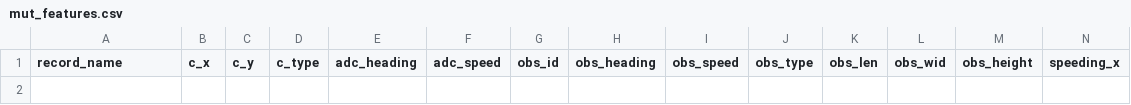
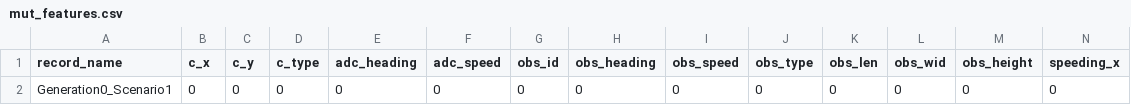
Before and after one commit to yuntianyi-chen/ConfVE, a CSV file: data/analysis/mut_features.csv, drawn as a sheet; only a part is shown; rows hold the shown columns only; the diff names each change by its address in the sheet, - before the commit and + after, or states it on an @@ line.

Commit message:
fix bugs in obstacle path and record path

```diff
--- a/data/analysis/mut_features.csv
+++ b/data/analysis/mut_features.csv
+row 2: Generation0_Scenario1 | 0 | 0 | 0 | 0 | 0 | 0 | 0 | 0 | 0 | 0 | 0 | 0 | 0
```
Also changed, not shown: 5 other files.
